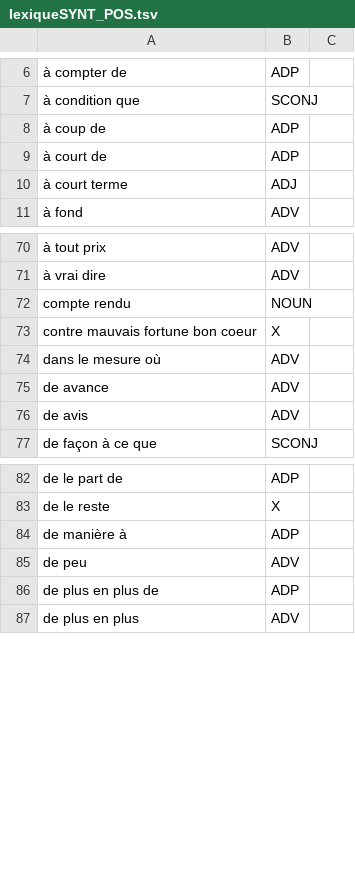
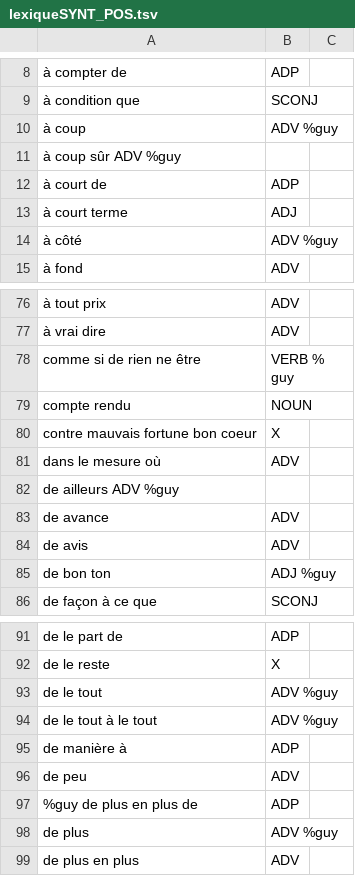
Before and after one commit to bguil/UD-French, a TSV file: lexiqueSYNT_POS.tsv, drawn as a sheet; only a part is shown, gaps mark what is left out; the diff covers the shown part only.

```diff
--- a/lexiqueSYNT_POS.tsv
+++ b/lexiqueSYNT_POS.tsv
@@ -7,5 +9,7 @@
 à condition que	SCONJ
-à coup de	ADP
+à coup	ADV %guy
+à coup sûr  ADV %guy
 à court de	ADP
 à court terme	ADJ
+à côté	ADV %guy
 à fond	ADV
@@ -71,2 +77,3 @@
 à vrai dire	ADV
+comme si de rien ne être	VERB % guy
 compte rendu	NOUN
@@ -74,4 +81,6 @@ contre mauvais fortune bon coeur	X
 dans le mesure où	ADV
+de ailleurs    ADV %guy
 de avance	ADV
 de avis	ADV
+de bon ton	ADJ %guy
 de façon à ce que	SCONJ
@@ -83,5 +92,8 @@ de le part de	ADP
 de le reste	X
+de le tout	ADV %guy
+de le tout à le tout	ADV %guy
 de manière à	ADP
 de peu	ADV
-de plus en plus de	ADP
+%guy de plus en plus de	ADP
+de plus	ADV %guy
 de plus en plus	ADV
```
Also changed, not shown: 18 added rows, 11 removed rows and 4 edited cells elsewhere in this file, lexiqueFIXED_POS.tsv, 1 other file.
